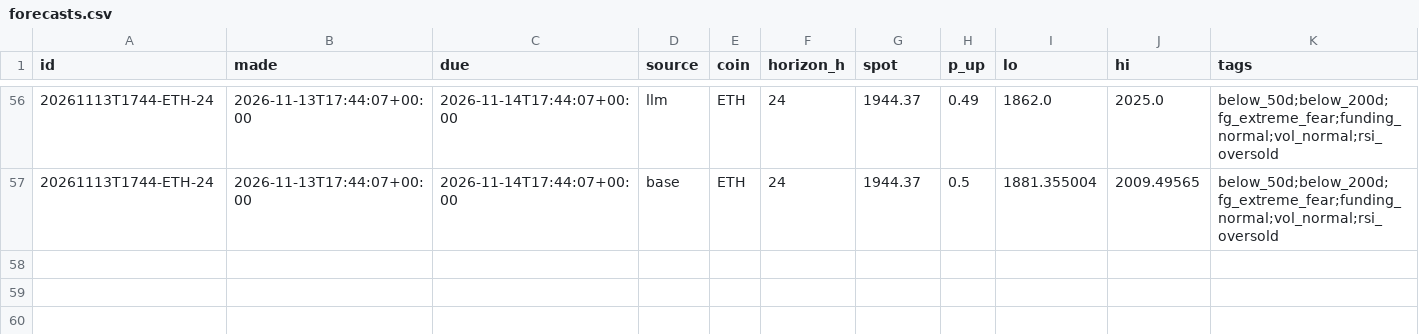
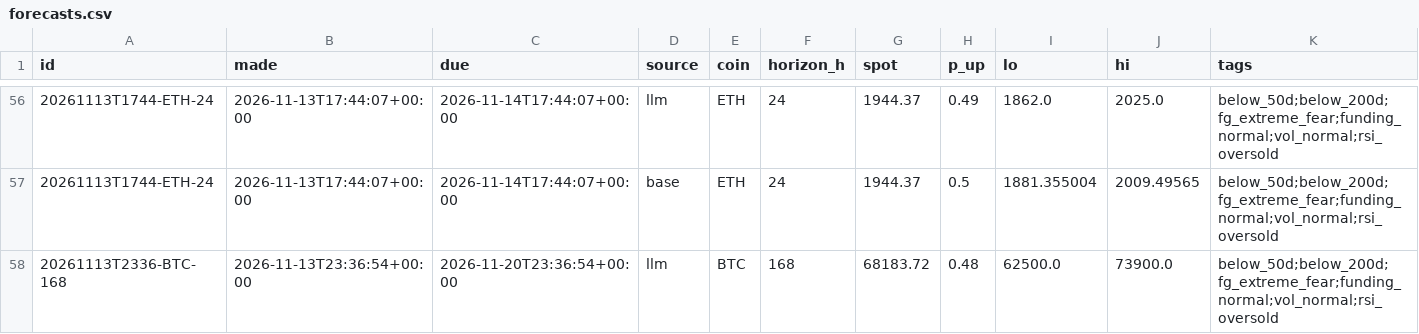
Before and after one commit to DharmikGohil/LLMTrading, a CSV file: paper/crypto/learn/forecasts.csv, drawn as a sheet; only a part is shown, gaps mark what is left out; rows hold the shown columns only; the diff covers the shown part only; the diff names each change by its address in the sheet, - before the commit and + after, or states it on an @@ line.

```diff
--- a/paper/crypto/learn/forecasts.csv
+++ b/paper/crypto/learn/forecasts.csv
+row 58: 20261113T2336-BTC-168 | 2026-11-13T23:36:54+00:00 | 2026-11-20T23:36:54+00:00 | llm | BTC | 168 | 68183.72 | 0.48 | 62500.0 | 73900.0 | below_50d;below_200d;fg_extreme_fear;funding_normal;vol_normal;rsi_oversold
```
Also changed, not shown: 3 added rows elsewhere in this file, 3 other files.
